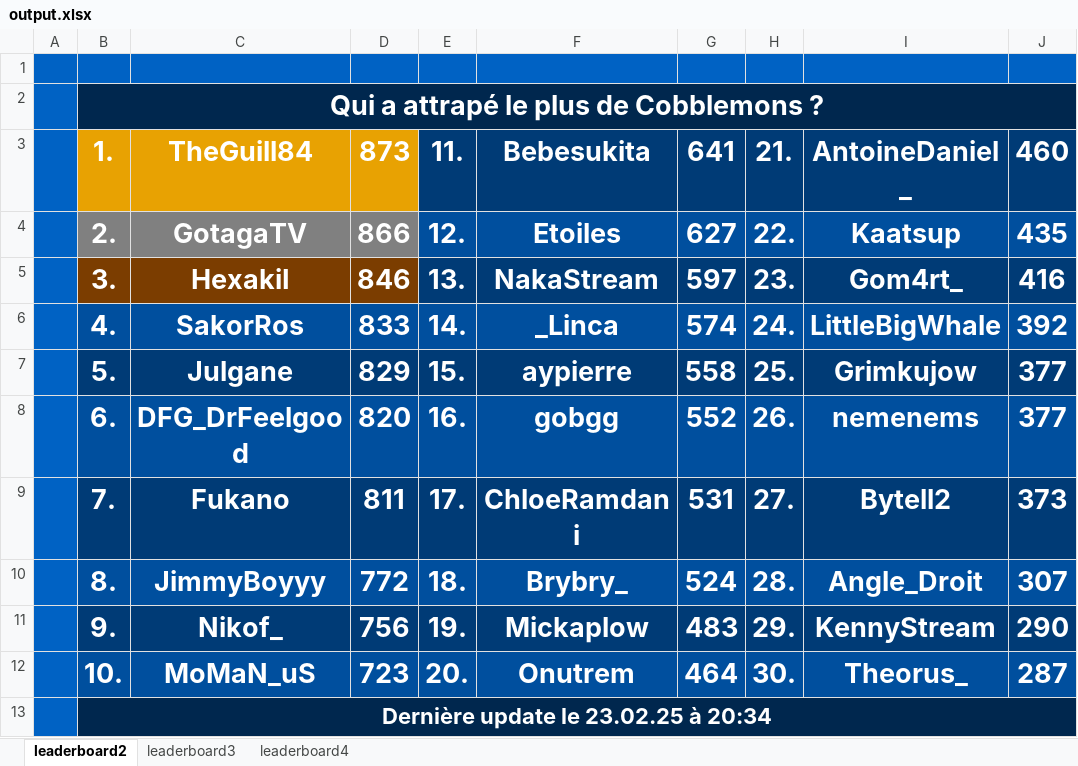
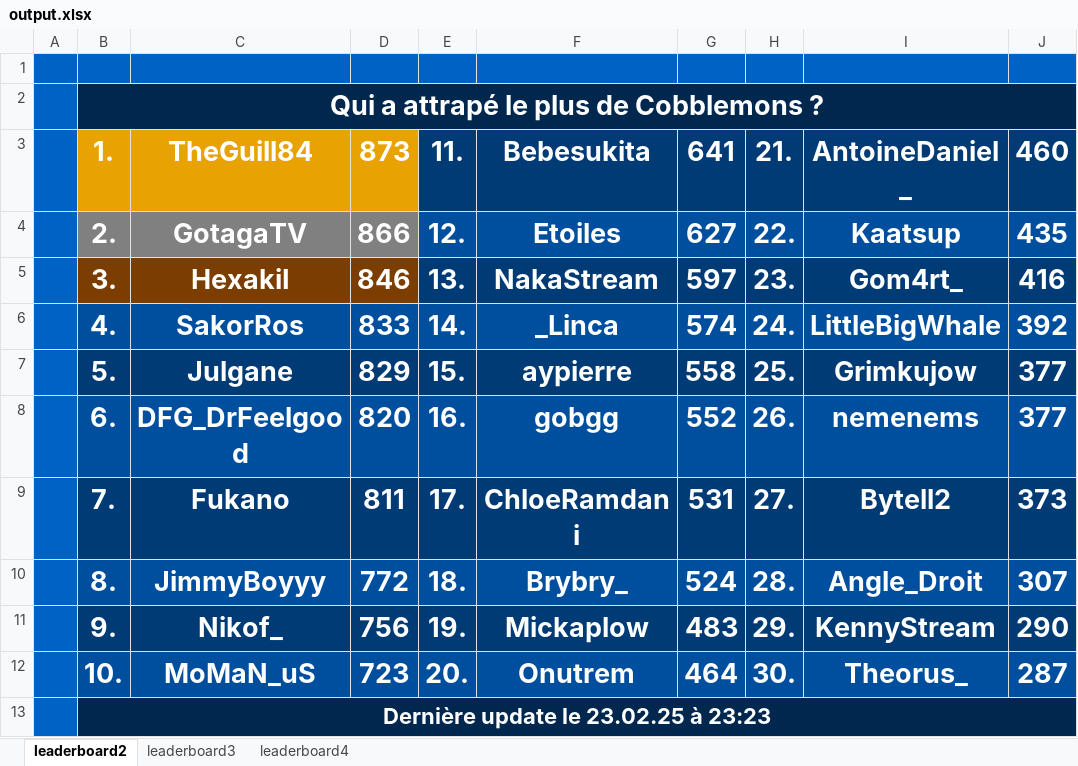
Before and after one commit to floooz/MCStatsCompiler-autoupload, an Excel workbook: cobblemon_module/output.xlsx, sheet leaderboard2, drawn as a sheet; only a part is shown; values as stored, in another font and other column widths than the file's, no borders; the diff names each change by its address in the sheet, - before the commit and + after, or states it on an @@ line.

```diff
--- a/cobblemon_module/output.xlsx (sheet leaderboard2)
+++ b/cobblemon_module/output.xlsx (sheet leaderboard2)
-B13: Dernière update le 23.02.25 à 20:34
+B13: Dernière update le 23.02.25 à 23:23
```
Also changed, not shown: sheet leaderboard3, 2 other files.
